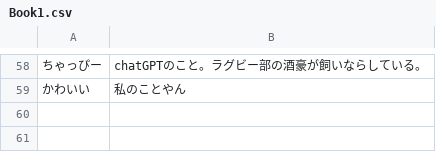
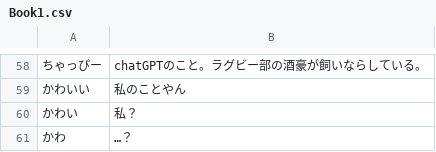
Before and after one commit to calorie142/joho-kiso, a CSV file: Book1.csv, drawn as a sheet; only a part is shown, gaps mark what is left out; the diff names each change by its address in the sheet, - before the commit and + after, or states it on an @@ line.

Commit message:
mazikannsiesimasita

```diff
--- a/Book1.csv
+++ b/Book1.csv
+row 60: かわい | 私？
+row 61: かわ | …？
```
